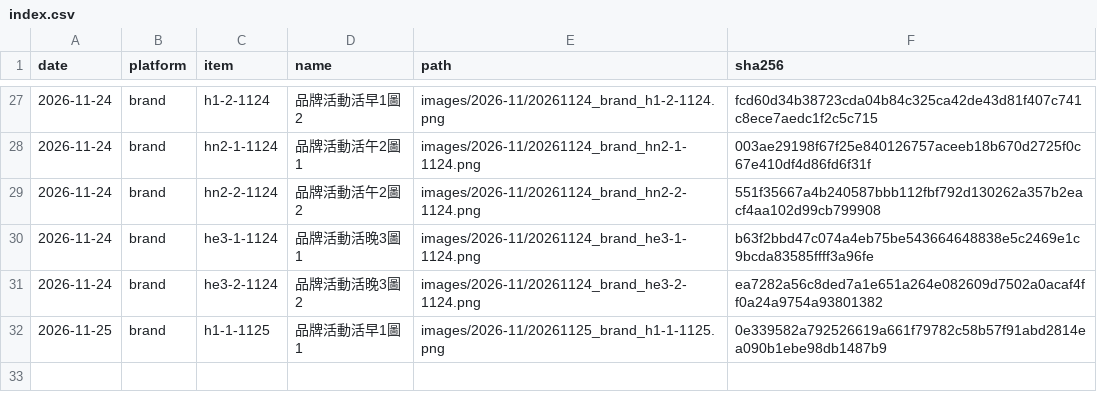
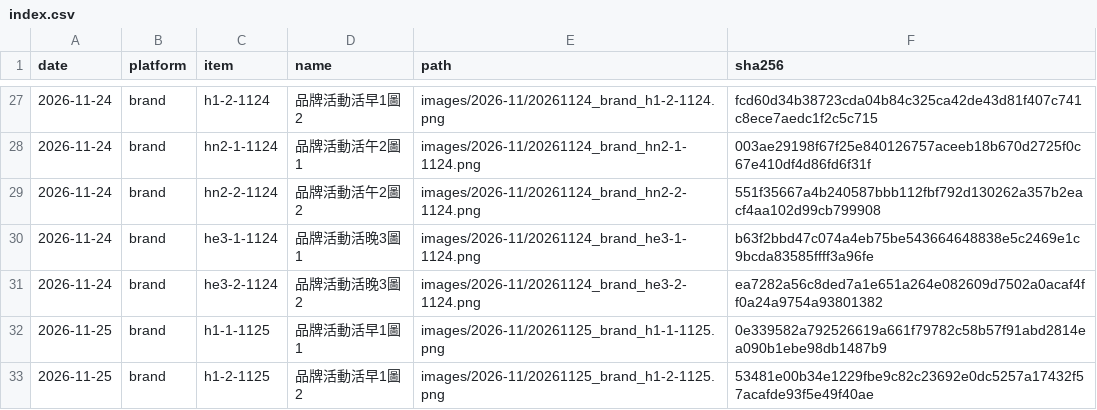
Before and after one commit to GW77/threads-images, a CSV file: index.csv, drawn as a sheet; only a part is shown, gaps mark what is left out.

Commit message:
add 20261125_brand_h1-2-1125.png

```diff
--- a/index.csv
+++ b/index.csv
@@ -32 +32,2 @@ date,platform,item,name,path,sha256
 2026-11-25,brand,h1-1-1125,品牌活動活早1圖1,images/2026-11/20261125_brand_h1-1-1125.png,0e339582a792526619a661f79782c58b57f91abd2814ea090b1ebe98db1487b9
+2026-11-25,brand,h1-2-1125,品牌活動活早1圖2,images/2026-11/20261125_brand_h1-2-1125.png,53481e00b34e1229fbe9c82c23692e0dc5257a17432f57acafde93f5e49f40ae
```
Also changed, not shown: 1 other file.
